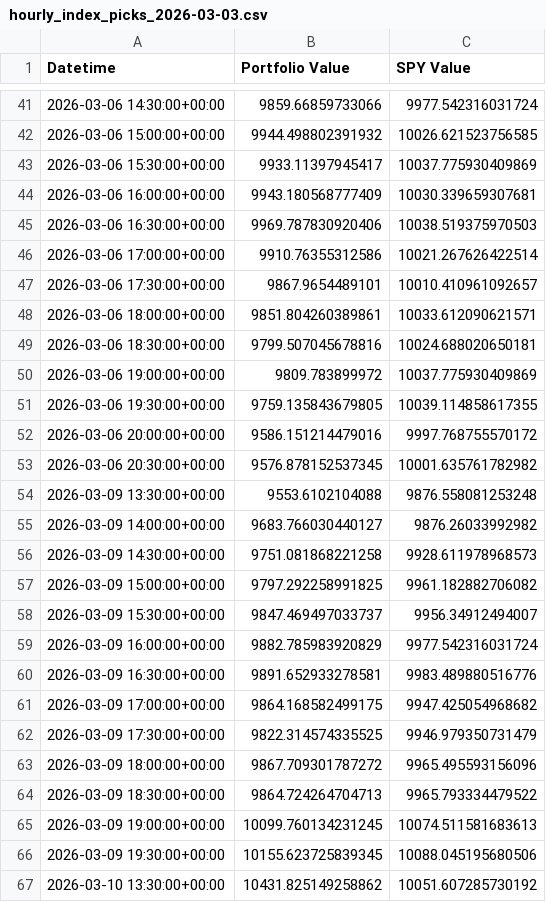
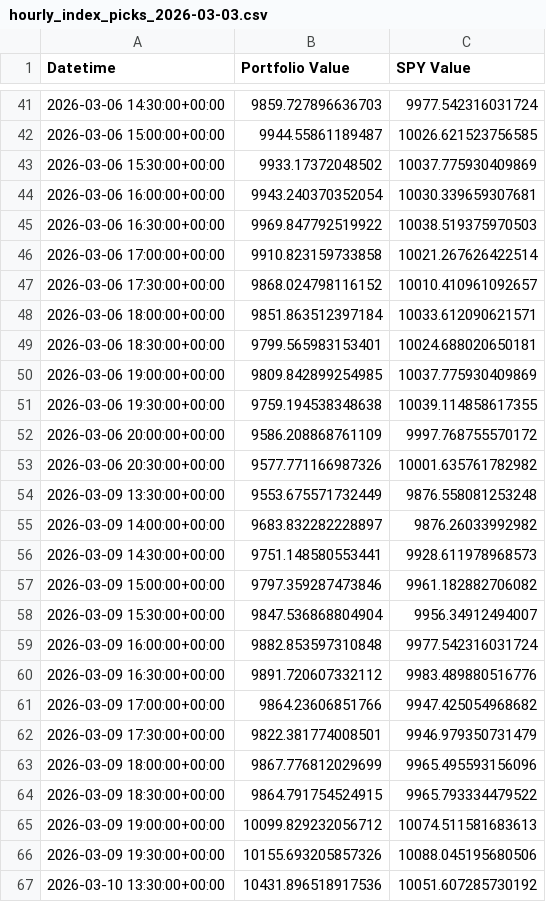
Before and after one commit to g-prakash/sp500_screener, a CSV file: hourly_index_picks_2026-03-03.csv, drawn as a sheet; only a part is shown, gaps mark what is left out; the diff covers the shown part only.

```diff
--- a/hourly_index_picks_2026-03-03.csv
+++ b/hourly_index_picks_2026-03-03.csv
@@ -41,27 +41,27 @@ Datetime,Portfolio Value,SPY Value
-2026-03-06 14:30:00+00:00,9859.66859733066,9977.542316031724
-2026-03-06 15:00:00+00:00,9944.498802391932,10026.621523756585
-2026-03-06 15:30:00+00:00,9933.11397945417,10037.775930409869
-2026-03-06 16:00:00+00:00,9943.180568777409,10030.339659307681
-2026-03-06 16:30:00+00:00,9969.787830920406,10038.519375970503
-2026-03-06 17:00:00+00:00,9910.76355312586,10021.267626422514
-2026-03-06 17:30:00+00:00,9867.9654489101,10010.410961092657
-2026-03-06 18:00:00+00:00,9851.804260389861,10033.612090621571
-2026-03-06 18:30:00+00:00,9799.507045678816,10024.688020650181
-2026-03-06 19:00:00+00:00,9809.783899972,10037.775930409869
-2026-03-06 19:30:00+00:00,9759.135843679805,10039.114858617355
-2026-03-06 20:00:00+00:00,9586.151214479016,9997.768755570172
-2026-03-06 20:30:00+00:00,9576.878152537345,10001.635761782982
-2026-03-09 13:30:00+00:00,9553.6102104088,9876.558081253248
-2026-03-09 14:00:00+00:00,9683.766030440127,9876.26033992982
-2026-03-09 14:30:00+00:00,9751.081868221258,9928.611978968573
-2026-03-09 15:00:00+00:00,9797.292258991825,9961.182882706082
-2026-03-09 15:30:00+00:00,9847.469497033737,9956.34912494007
-2026-03-09 16:00:00+00:00,9882.785983920829,9977.542316031724
-2026-03-09 16:30:00+00:00,9891.652933278581,9983.489880516776
-2026-03-09 17:00:00+00:00,9864.168582499175,9947.425054968682
-2026-03-09 17:30:00+00:00,9822.314574335525,9946.979350731479
-2026-03-09 18:00:00+00:00,9867.709301787272,9965.495593156096
-2026-03-09 18:30:00+00:00,9864.724264704713,9965.793334479522
-2026-03-09 19:00:00+00:00,10099.760134231245,10074.511581683613
-2026-03-09 19:30:00+00:00,10155.623725839345,10088.045195680506
-2026-03-10 13:30:00+00:00,10431.825149258862,10051.607285730192
+2026-03-06 14:30:00+00:00,9859.727896636703,9977.542316031724
+2026-03-06 15:00:00+00:00,9944.55861189487,10026.621523756585
+2026-03-06 15:30:00+00:00,9933.17372048502,10037.775930409869
+2026-03-06 16:00:00+00:00,9943.240370352054,10030.339659307681
+2026-03-06 16:30:00+00:00,9969.847792519922,10038.519375970503
+2026-03-06 17:00:00+00:00,9910.823159733858,10021.267626422514
+2026-03-06 17:30:00+00:00,9868.024798116152,10010.410961092657
+2026-03-06 18:00:00+00:00,9851.863512397184,10033.612090621571
+2026-03-06 18:30:00+00:00,9799.565983153401,10024.688020650181
+2026-03-06 19:00:00+00:00,9809.842899254985,10037.775930409869
+2026-03-06 19:30:00+00:00,9759.194538348638,10039.114858617355
+2026-03-06 20:00:00+00:00,9586.208868761109,9997.768755570172
+2026-03-06 20:30:00+00:00,9577.771166987326,10001.635761782982
+2026-03-09 13:30:00+00:00,9553.675571732449,9876.558081253248
+2026-03-09 14:00:00+00:00,9683.832282228897,9876.26033992982
+2026-03-09 14:30:00+00:00,9751.148580553441,9928.611978968573
+2026-03-09 15:00:00+00:00,9797.359287473846,9961.182882706082
+2026-03-09 15:30:00+00:00,9847.536868804904,9956.34912494007
+2026-03-09 16:00:00+00:00,9882.853597310848,9977.542316031724
+2026-03-09 16:30:00+00:00,9891.720607332112,9983.489880516776
+2026-03-09 17:00:00+00:00,9864.23606851766,9947.425054968682
+2026-03-09 17:30:00+00:00,9822.381774008501,9946.979350731479
+2026-03-09 18:00:00+00:00,9867.776812029699,9965.495593156096
+2026-03-09 18:30:00+00:00,9864.791754524915,9965.793334479522
+2026-03-09 19:00:00+00:00,10099.829232056712,10074.511581683613
+2026-03-09 19:30:00+00:00,10155.693205857326,10088.045195680506
+2026-03-10 13:30:00+00:00,10431.896518917536,10051.607285730192
```
Also changed, not shown: 2 added rows and 104 edited cells elsewhere in this file, 2 other files.
